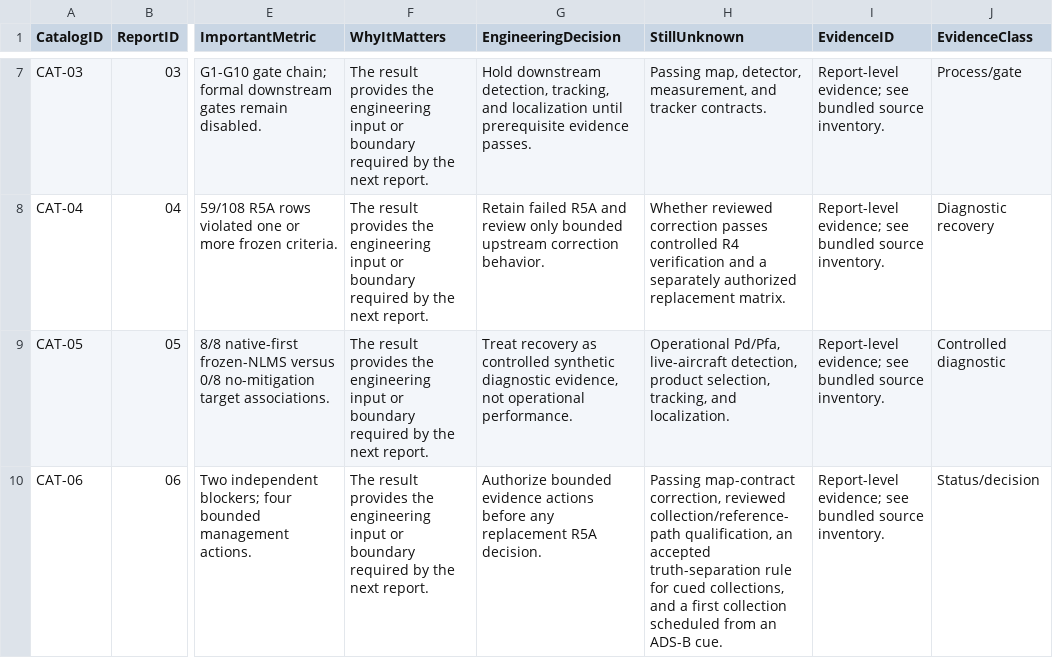
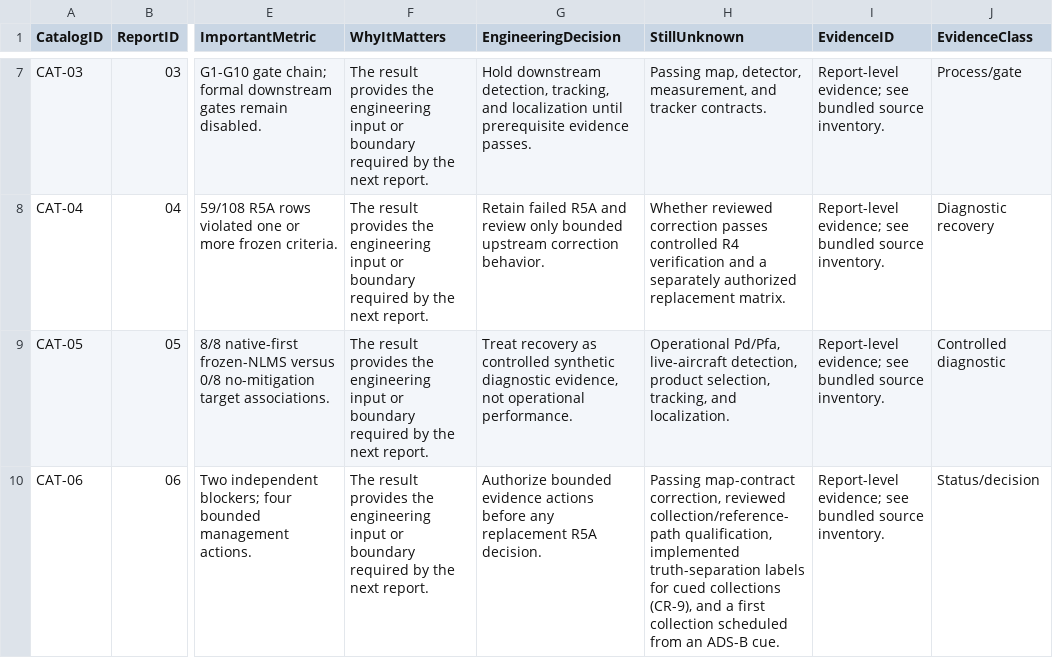
Before and after one commit to pwilliamMAT/flightTest, a CSV file: candidates/2026-09-26_cue_tasking/overlay/metadata/family_evidence_catalog.csv, drawn as a sheet; only a part is shown, gaps mark what is left out; the diff names each change by its address in the sheet, - before the commit and + after, or states it on an @@ line.

```diff
--- a/candidates/2026-09-26_cue_tasking/overlay/metadata/family_evidence_catalog.csv
+++ b/candidates/2026-09-26_cue_tasking/overlay/metadata/family_evidence_catalog.csv
-H10 (StillUnknown): …collection/reference-path qualification, an accepted truth-separation rule for cued collections, and a…
+H10 (StillUnknown): …collection/reference-path qualification, implemented truth-separation labels for cued collections (CR-9), and a…
```
Also changed, not shown: 28 other files.
